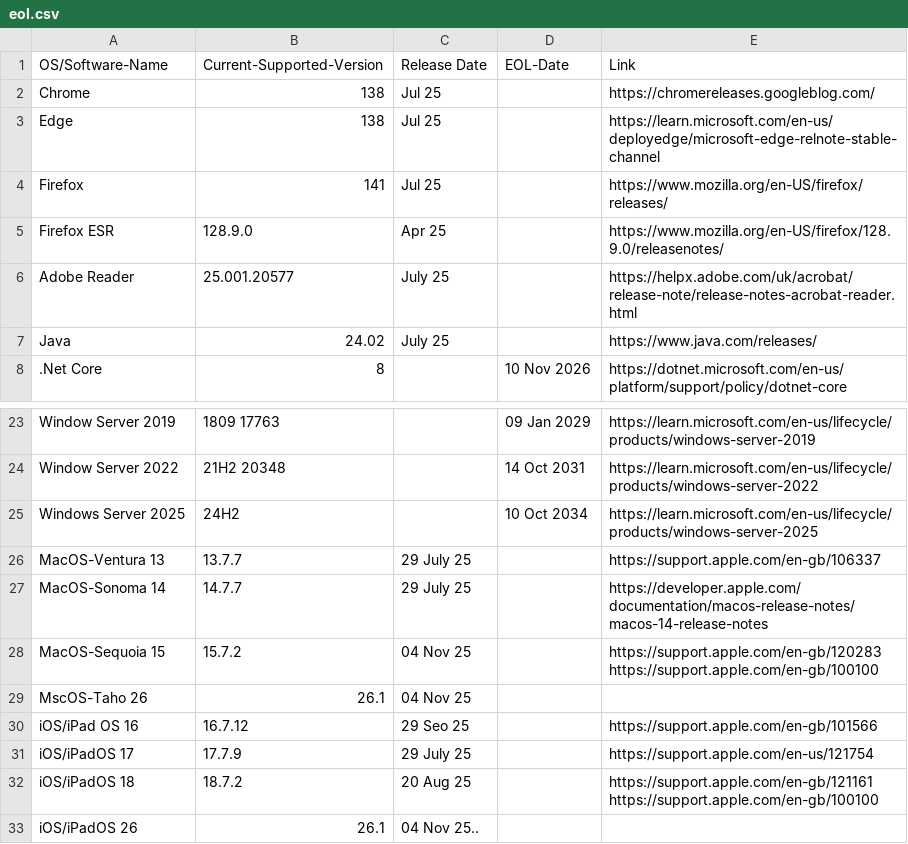
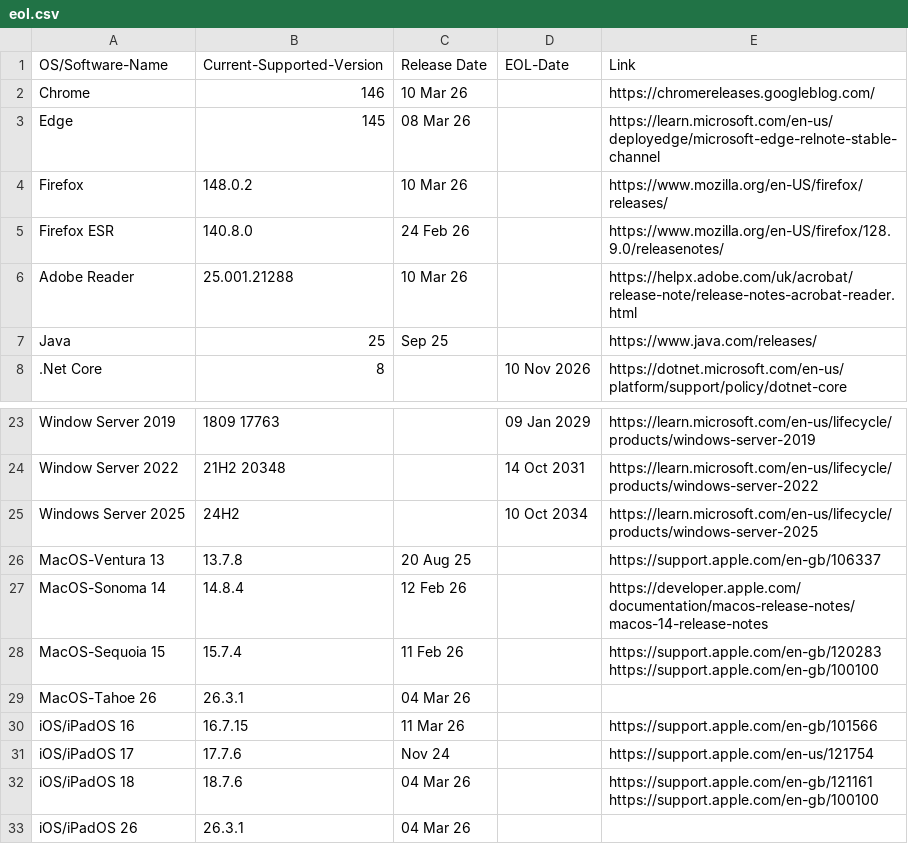
Before and after one commit to bissgit/ce-eol, a CSV file: eol.csv, drawn as a sheet; only a part is shown, gaps mark what is left out.

```diff
--- a/eol.csv
+++ b/eol.csv
@@ -1,8 +1,8 @@
 OS/Software-Name, Current-Supported-Version,Release Date, EOL-Date, Link
-Chrome, 138, Jul 25,,https://chromereleases.googleblog.com/
-Edge, 138, Jul 25,,https://learn.microsoft.com/en-us/deployedge/microsoft-edge-relnote-stable-channel
-Firefox, 141, Jul 25,,https://www.mozilla.org/en-US/firefox/releases/
-Firefox ESR, 128.9.0, Apr 25,,https://www.mozilla.org/en-US/firefox/128.9.0/releasenotes/
-Adobe Reader,25.001.20577,July 25,,https://helpx.adobe.com/uk/acrobat/release-note/release-notes-acrobat-reader.html
-Java,24.02, July 25,,https://www.java.com/releases/
+Chrome, 146, 10 Mar 26,,https://chromereleases.googleblog.com/
+Edge, 145, 08 Mar 26,,https://learn.microsoft.com/en-us/deployedge/microsoft-edge-relnote-stable-channel
+Firefox, 148.0.2, 10 Mar 26,,https://www.mozilla.org/en-US/firefox/releases/
+Firefox ESR, 140.8.0, 24 Feb 26,,https://www.mozilla.org/en-US/firefox/128.9.0/releasenotes/
+Adobe Reader,25.001.21288,10 Mar 26,,https://helpx.adobe.com/uk/acrobat/release-note/release-notes-acrobat-reader.html
+Java,25, Sep 25,,https://www.java.com/releases/
 .Net Core, 8,, 10 Nov 2026,https://dotnet.microsoft.com/en-us/platform/support/policy/dotnet-core
@@ -25,9 +25,9 @@ Window Server 2022, 21H2 20348,, 14 Oct 2031,https://learn.microsoft.com/en-us/l
 Windows Server 2025, 24H2,,10 Oct 2034,https://learn.microsoft.com/en-us/lifecycle/products/windows-server-2025
-MacOS-Ventura 13, 13.7.7,29 July 25,,https://support.apple.com/en-gb/106337
-MacOS-Sonoma 14, 14.7.7,29 July 25,,https://developer.apple.com/documentation/macos-release-notes/macos-14-release-notes
-MacOS-Sequoia 15, 15.7.2,04 Nov 25,,https://support.apple.com/en-gb/120283 https://support.apple.com/en-gb/100100
-MscOS-Taho 26,26.1,04 Nov 25,,
-iOS/iPad OS 16,	16.7.12,29 Seo 25,,https://support.apple.com/en-gb/101566
-iOS/iPadOS 17, 17.7.9,29 July 25,,https://support.apple.com/en-us/121754
-iOS/iPadOS 18, 18.7.2,20 Aug 25,,https://support.apple.com/en-gb/121161 https://support.apple.com/en-gb/100100
-iOS/iPadOS 26, 26.1,04 Nov 25..
+MacOS-Ventura 13, 13.7.8,20 Aug 25,,https://support.apple.com/en-gb/106337
+MacOS-Sonoma 14, 14.8.4,12 Feb 26,,https://developer.apple.com/documentation/macos-release-notes/macos-14-release-notes
+MacOS-Sequoia 15, 15.7.4,11 Feb 26,,https://support.apple.com/en-gb/120283 https://support.apple.com/en-gb/100100
+MacOS-Tahoe 26,26.3.1,04 Mar 26,,
+iOS/iPadOS 16,16.7.15,11 Mar 26,,https://support.apple.com/en-gb/101566
+iOS/iPadOS 17, 17.7.6,Nov 24,,https://support.apple.com/en-us/121754
+iOS/iPadOS 18, 18.7.6,04 Mar 26,,https://support.apple.com/en-gb/121161 https://support.apple.com/en-gb/100100
+iOS/iPadOS 26, 26.3.1,04 Mar 26,,
```
Also changed, not shown: 1 other file.
